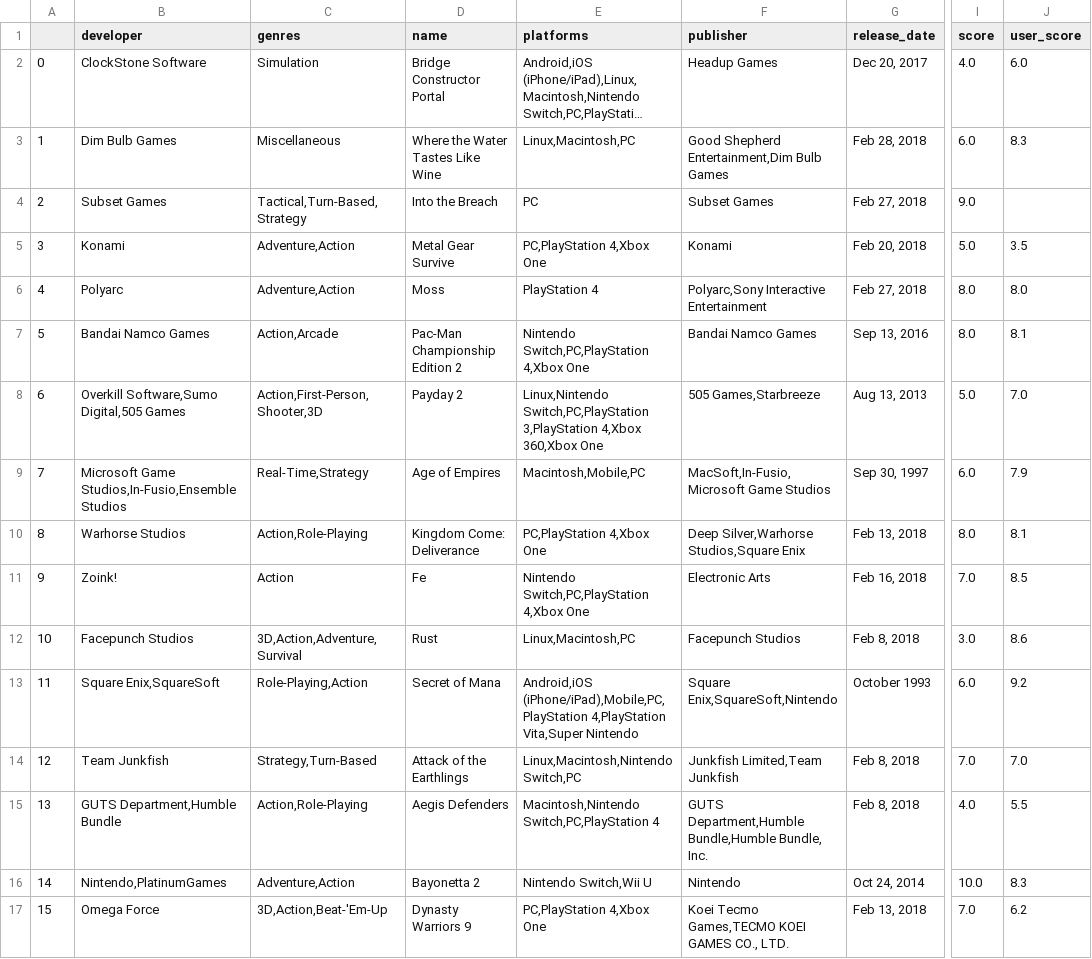
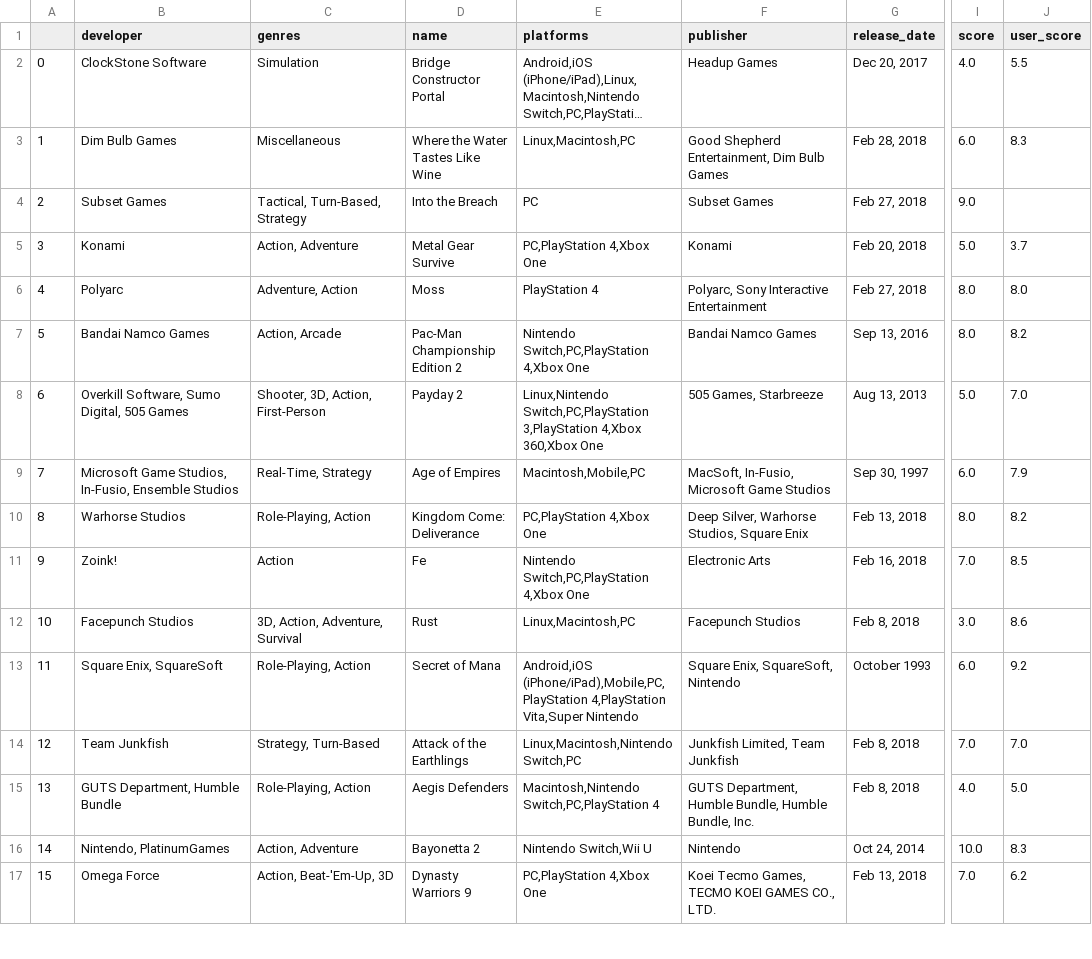
Before and after one commit to mustufah711/GameReview, a CSV file: GameSpot/gamespot.csv, drawn as a sheet; only a part is shown, gaps mark what is left out; long unchanged cells end in …; the diff covers the shown part only; the diff names each change by its address in the sheet, - before the commit and + after, or states it on an @@ line.

Commit message:
small fixes to gamespot

```diff
--- a/GameSpot/gamespot.csv
+++ b/GameSpot/gamespot.csv
-J2 (user_score): 6.0
+J2 (user_score): 5.5
-F3 (publisher): Good Shepherd Entertainment,Dim Bulb Games
+F3 (publisher): Good Shepherd Entertainment, Dim Bulb Games
-C4 (genres): Tactical,Turn-Based,Strategy
+C4 (genres): Tactical, Turn-Based, Strategy
-C5 (genres): Adventure,Action
+C5 (genres): Action, Adventure
-J5 (user_score): 3.5
+J5 (user_score): 3.7
-C6 (genres): Adventure,Action
+C6 (genres): Adventure, Action
-F6 (publisher): Polyarc,Sony Interactive Entertainment
+F6 (publisher): Polyarc, Sony Interactive Entertainment
-C7 (genres): Action,Arcade
+C7 (genres): Action, Arcade
-J7 (user_score): 8.1
+J7 (user_score): 8.2
-B8 (developer): Overkill Software,Sumo Digital,505 Games
+B8 (developer): Overkill Software, Sumo Digital, 505 Games
-C8 (genres): Action,First-Person,Shooter,3D
+C8 (genres): Shooter, 3D, Action, First-Person
-F8 (publisher): 505 Games,Starbreeze
+F8 (publisher): 505 Games, Starbreeze
-B9 (developer): Microsoft Game Studios,In-Fusio,Ensemble Studios
+B9 (developer): Microsoft Game Studios, In-Fusio, Ensemble Studios
-C9 (genres): Real-Time,Strategy
+C9 (genres): Real-Time, Strategy
-F9 (publisher): MacSoft,In-Fusio,Microsoft Game Studios
+F9 (publisher): MacSoft, In-Fusio, Microsoft Game Studios
-C10 (genres): Action,Role-Playing
+C10 (genres): Role-Playing, Action
-F10 (publisher): Deep Silver,Warhorse Studios,Square Enix
+F10 (publisher): Deep Silver, Warhorse Studios, Square Enix
-J10 (user_score): 8.1
+J10 (user_score): 8.2
-C12 (genres): 3D,Action,Adventure,Survival
+C12 (genres): 3D, Action, Adventure, Survival
-B13 (developer): Square Enix,SquareSoft
+B13 (developer): Square Enix, SquareSoft
-C13 (genres): Role-Playing,Action
+C13 (genres): Role-Playing, Action
-F13 (publisher): Square Enix,SquareSoft,Nintendo
+F13 (publisher): Square Enix, SquareSoft, Nintendo
-C14 (genres): Strategy,Turn-Based
+C14 (genres): Strategy, Turn-Based
-F14 (publisher): Junkfish Limited,Team Junkfish
+F14 (publisher): Junkfish Limited, Team Junkfish
-B15 (developer): GUTS Department,Humble Bundle
+B15 (developer): GUTS Department, Humble Bundle
-C15 (genres): Action,Role-Playing
+C15 (genres): Role-Playing, Action
-F15 (publisher): GUTS Department,Humble Bundle,Humble Bundle, Inc.
+F15 (publisher): GUTS Department, Humble Bundle, Humble Bundle, Inc.
-J15 (user_score): 5.5
+J15 (user_score): 5.0
-B16 (developer): Nintendo,PlatinumGames
+B16 (developer): Nintendo, PlatinumGames
-C16 (genres): Adventure,Action
+C16 (genres): Action, Adventure
-C17 (genres): 3D,Action,Beat-'Em-Up
+C17 (genres): Action, Beat-'Em-Up, 3D
-F17 (publisher): Koei Tecmo Games,TECMO KOEI GAMES CO., LTD.
+F17 (publisher): Koei Tecmo Games, TECMO KOEI GAMES CO., LTD.
```
Also changed, not shown: 10 edited cells elsewhere in this file, 1 other file.
